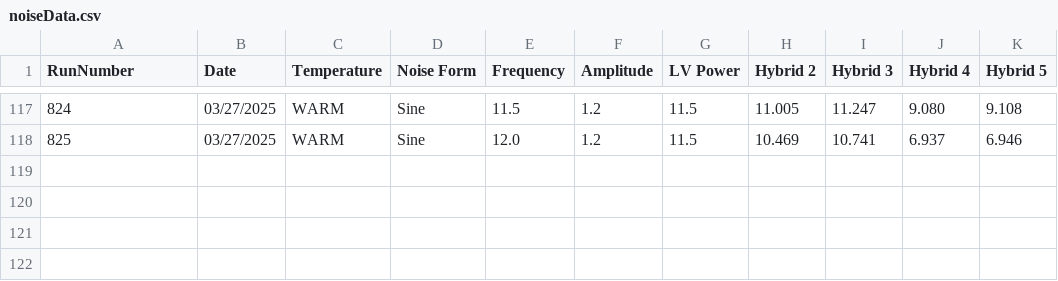
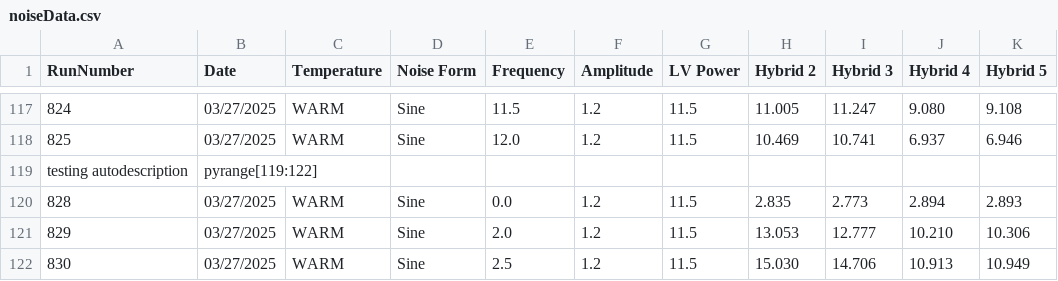
Before and after one commit to cosbyc/OT_noise_data, a CSV file: noiseData.csv, drawn as a sheet; only a part is shown, gaps mark what is left out; the diff names each change by its address in the sheet, - before the commit and + after, or states it on an @@ line.

Commit message:
Adding runs: testing autodescription

```diff
--- a/noiseData.csv
+++ b/noiseData.csv
+row 119: testing autodescription | pyrange[119:122]
+row 120: 828 | 03/27/2025 | WARM | Sine | 0.0 | 1.2 | 11.5 | 2.835 | 2.773 | 2.894 | 2.893
+row 121: 829 | 03/27/2025 | WARM | Sine | 2.0 | 1.2 | 11.5 | 13.053 | 12.777 | 10.210 | 10.306
+row 122: 830 | 03/27/2025 | WARM | Sine | 2.5 | 1.2 | 11.5 | 15.030 | 14.706 | 10.913 | 10.949
```
